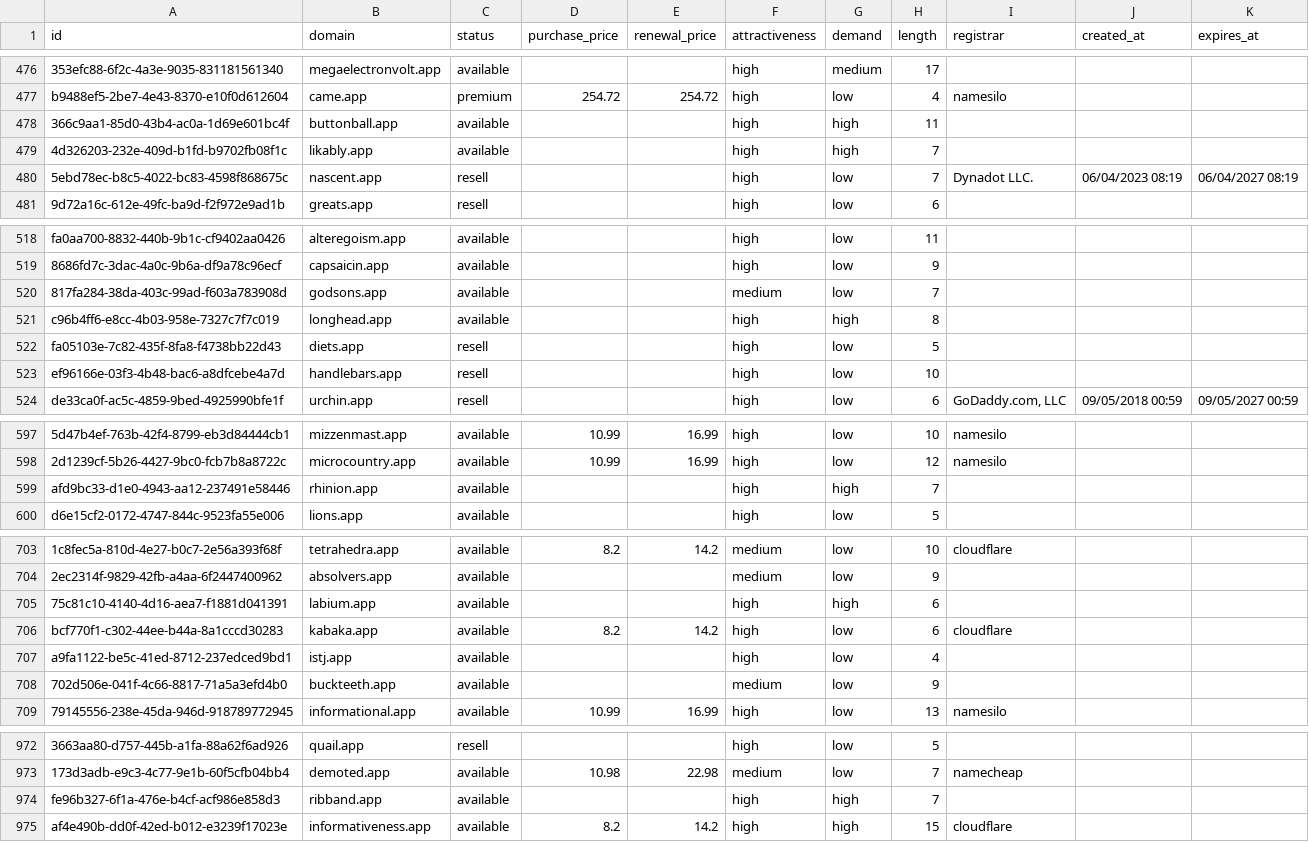
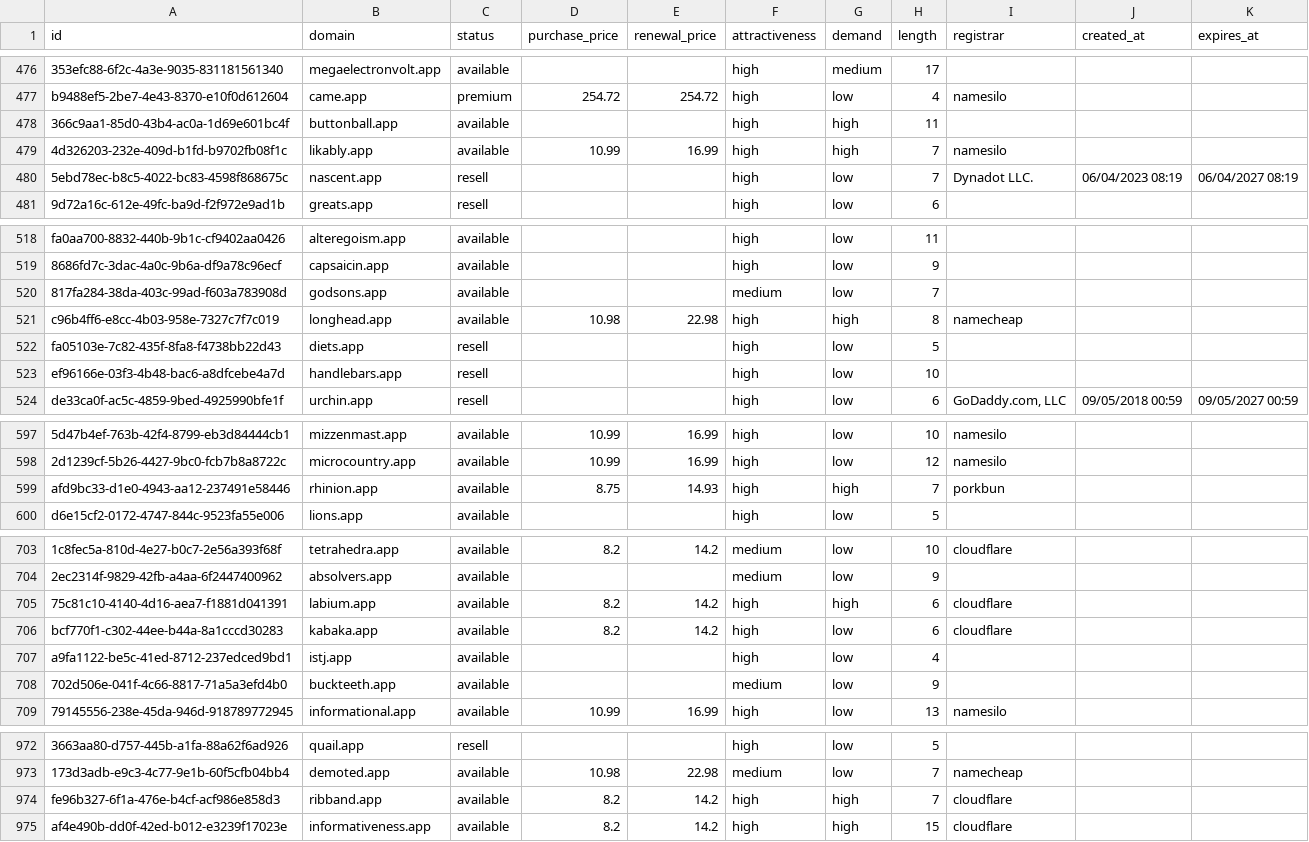
Before and after one commit to UniqueDomains/app-oneword-domains, a CSV file: app.csv, drawn as a sheet; only a part is shown, gaps mark what is left out; the diff covers the shown part only; the diff names each change by its address in the sheet, - before the commit and + after, or states it on an @@ line.

Commit message:
Domains update

```diff
--- a/app.csv
+++ b/app.csv
-D479 (purchase_price): (empty)
+D479 (purchase_price): 10.99
-E479 (renewal_price): (empty)
+E479 (renewal_price): 16.99
-I479 (registrar): (empty)
+I479 (registrar): namesilo
-D521 (purchase_price): (empty)
+D521 (purchase_price): 10.98
-E521 (renewal_price): (empty)
+E521 (renewal_price): 22.98
-I521 (registrar): (empty)
+I521 (registrar): namecheap
-D599 (purchase_price): (empty)
+D599 (purchase_price): 8.75
-E599 (renewal_price): (empty)
+E599 (renewal_price): 14.93
-I599 (registrar): (empty)
+I599 (registrar): porkbun
-D705 (purchase_price): (empty)
+D705 (purchase_price): 8.2
-E705 (renewal_price): (empty)
+E705 (renewal_price): 14.2
-I705 (registrar): (empty)
+I705 (registrar): cloudflare
-D974 (purchase_price): (empty)
+D974 (purchase_price): 8.2
-E974 (renewal_price): (empty)
+E974 (renewal_price): 14.2
-I974 (registrar): (empty)
+I974 (registrar): cloudflare
```
Also changed, not shown: 1 added row, 1 removed row and 12 edited cells elsewhere in this file, 5 other files.
